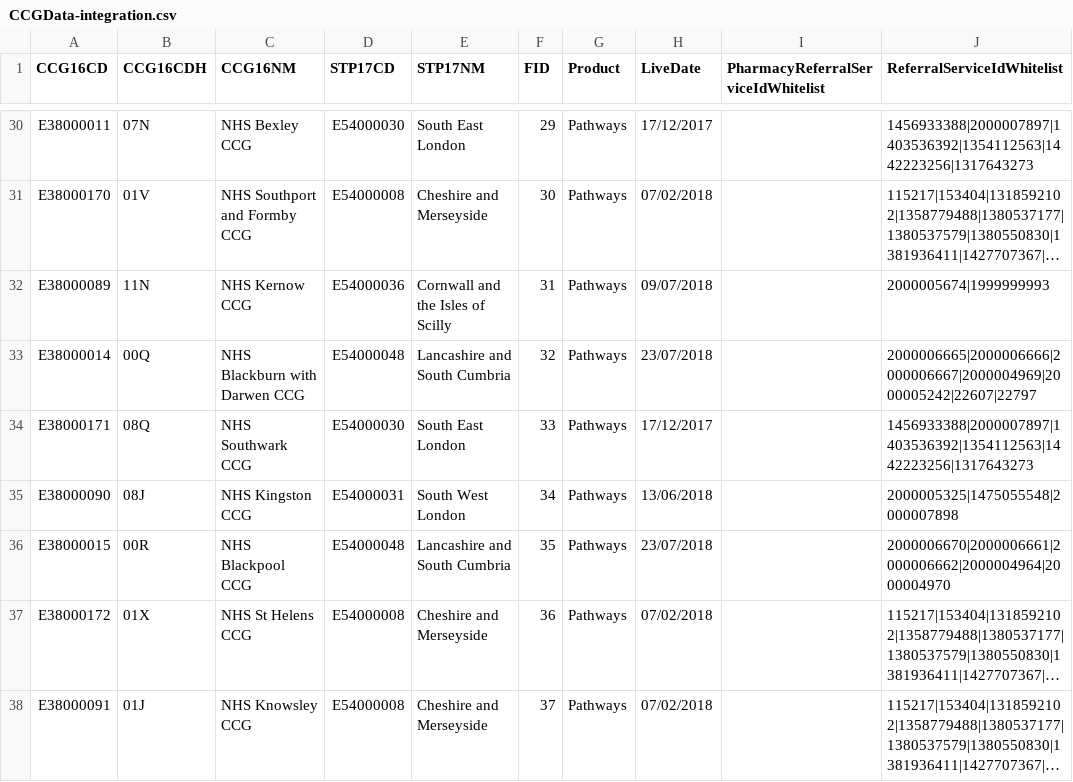
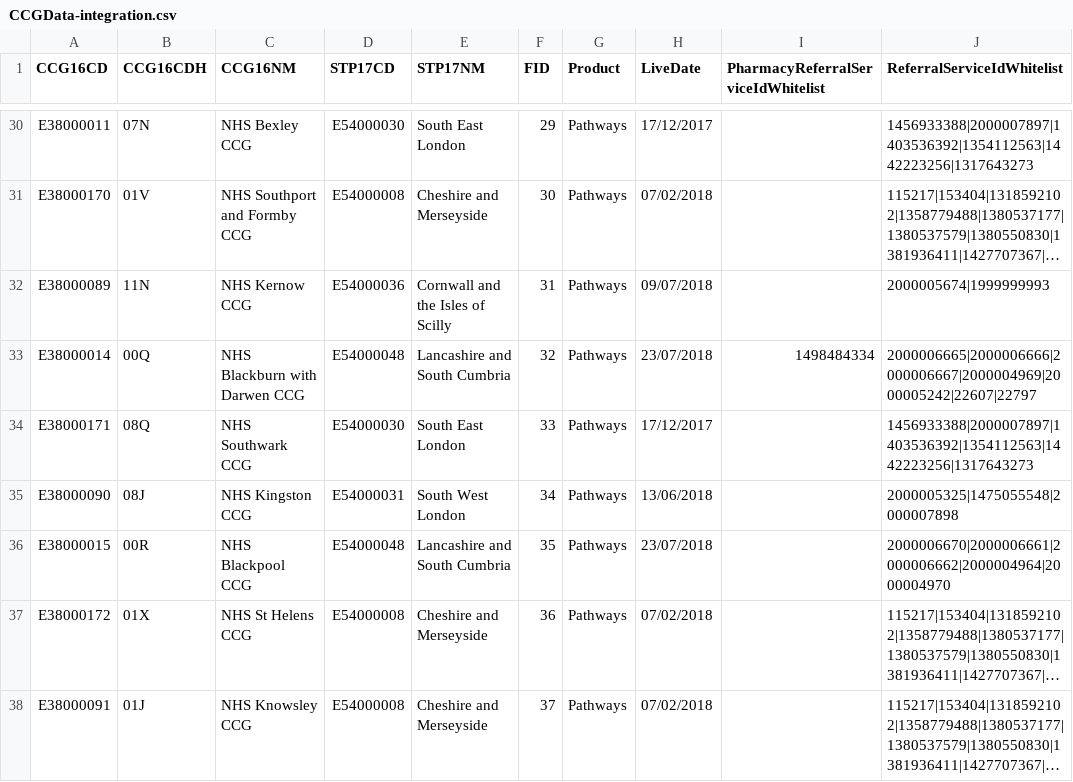
Before and after one commit to 111Online/nhs111-ccg-service, a CSV file: NHS111.DataImport.CCG/CCGData-integration.csv, drawn as a sheet; only a part is shown, gaps mark what is left out; long unchanged cells end in …; the diff names each change by its address in the sheet, - before the commit and + after, or states it on an @@ line.

Commit message:
Add test pharmacy to blackburn ccg

```diff
--- a/NHS111.DataImport.CCG/CCGData-integration.csv
+++ b/NHS111.DataImport.CCG/CCGData-integration.csv
-I33: (empty)
+I33: 1498484334
```
